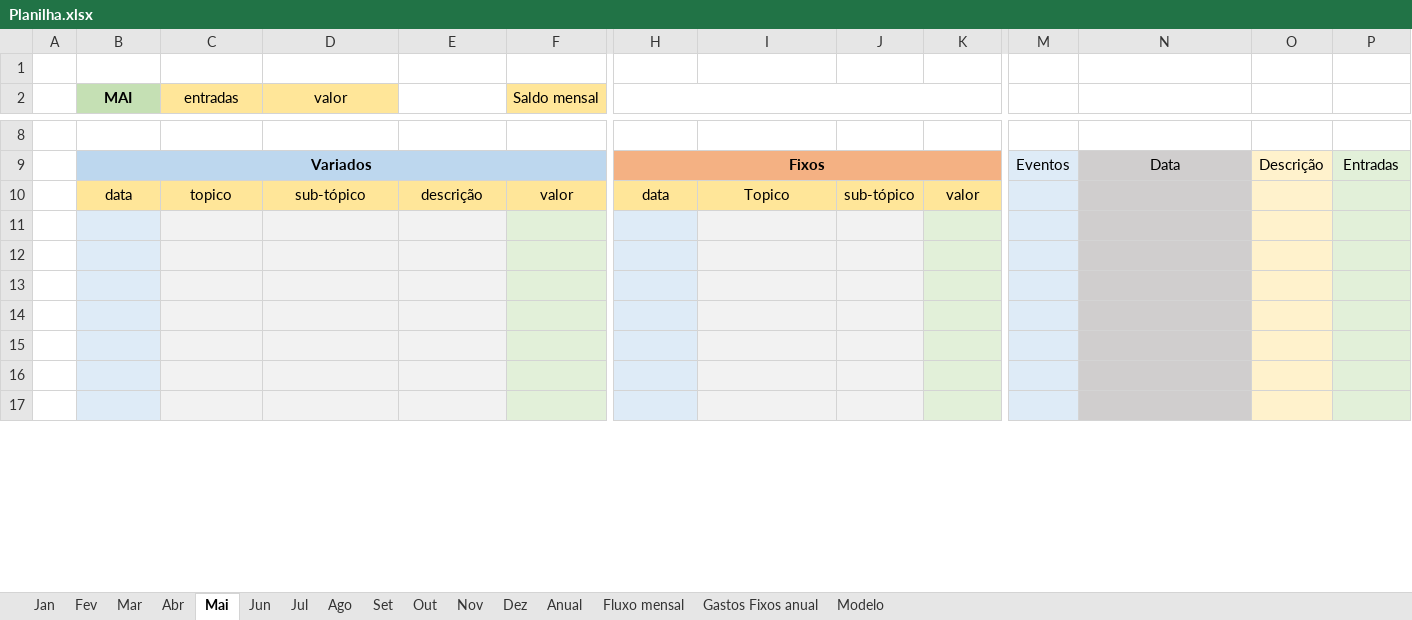
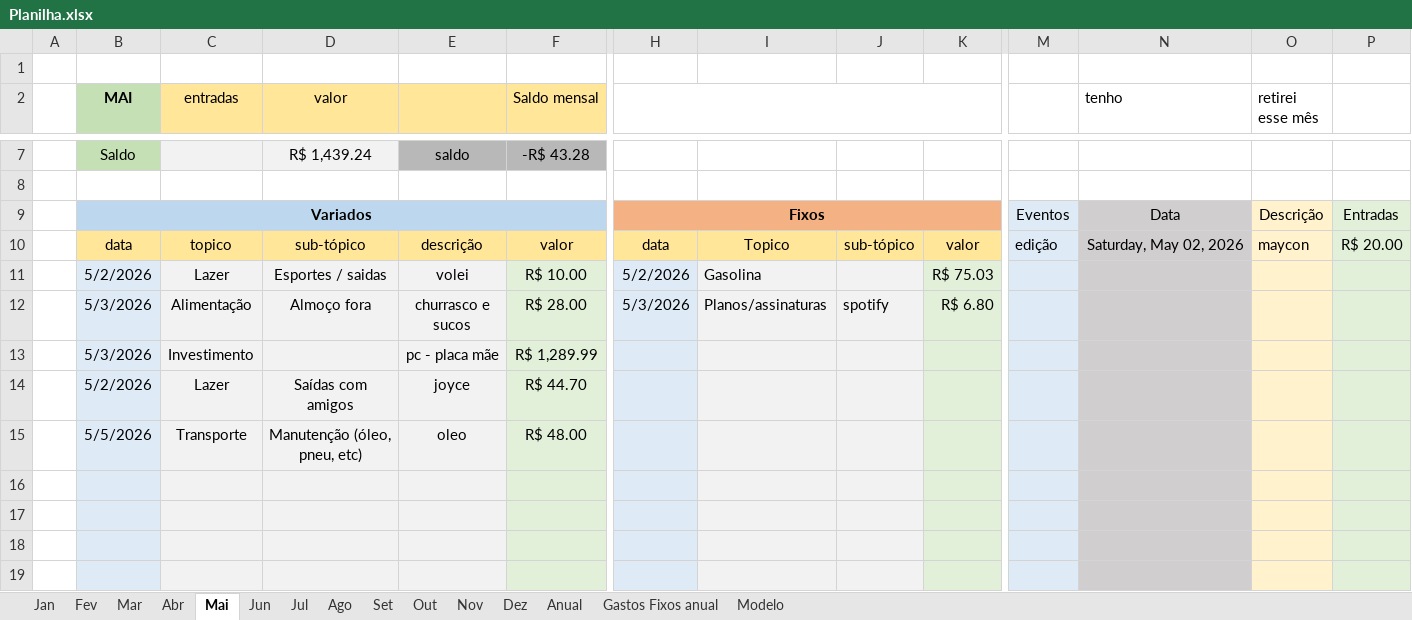
Before and after one commit to MiguelOliveira07/JavaScript, an Excel workbook: arquivos extras/Planilha.xlsx, sheet Mai, drawn as a sheet; only a part is shown, gaps mark what is left out; the shorter side is filled out with more unchanged rows; values as stored, in another font and other column widths than the file's, no borders; rows hold the shown columns only; the diff covers the shown part only; the diff names each change by its address in the sheet, - before the commit and + after, or states it on an @@ line.

```diff
--- a/arquivos extras/Planilha.xlsx (sheet Mai)
+++ b/arquivos extras/Planilha.xlsx (sheet Mai)
-sheet tab: Fluxo mensal
-E2 fill: none
+E2 fill: #FFE699
-N2: (empty)
+N2: tenho
-O2: (empty)
+O2: retirei esse mês
+row 7:  | Saldo |  | R$ 1,439.24 | saldo | -R$ 43.28
-M10: (empty)
+M10: edição
-N10 (tenho): (empty)
+N10 (tenho): Saturday, May 02, 2026
-O10 (retirei esse mês): (empty)
+O10 (retirei esse mês): maycon
-P10: (empty)
+P10: R$ 20.00
+row 11:  | 5/2/2026 | Lazer | Esportes / saidas | volei | R$ 10.00 | 5/2/2026 | Gasolina |  | R$ 75.03
+row 12:  | 5/3/2026 | Alimentação | Almoço fora | churrasco e sucos | R$ 28.00 | 5/3/2026 | Planos/assinaturas | spotify | R$ 6.80
+row 13:  | 5/3/2026 | Investimento |  | pc - placa mãe | R$ 1,289.99
+row 14:  | 5/2/2026 | Lazer | Saídas com amigos | joyce | R$ 44.70
+row 15:  | 5/5/2026 | Transporte | Manutenção (óleo, pneu, etc) | oleo | R$ 48.00
```
Also changed, not shown: 7 added rows, 11 removed rows, 7 edited cells and cell formats elsewhere in this sheet, sheet Anual, sheet Abr, sheet Ago, sheet Dez, sheet Set, sheet Jul, 7 more sheets, formulas that keep their value, charts or pictures.
